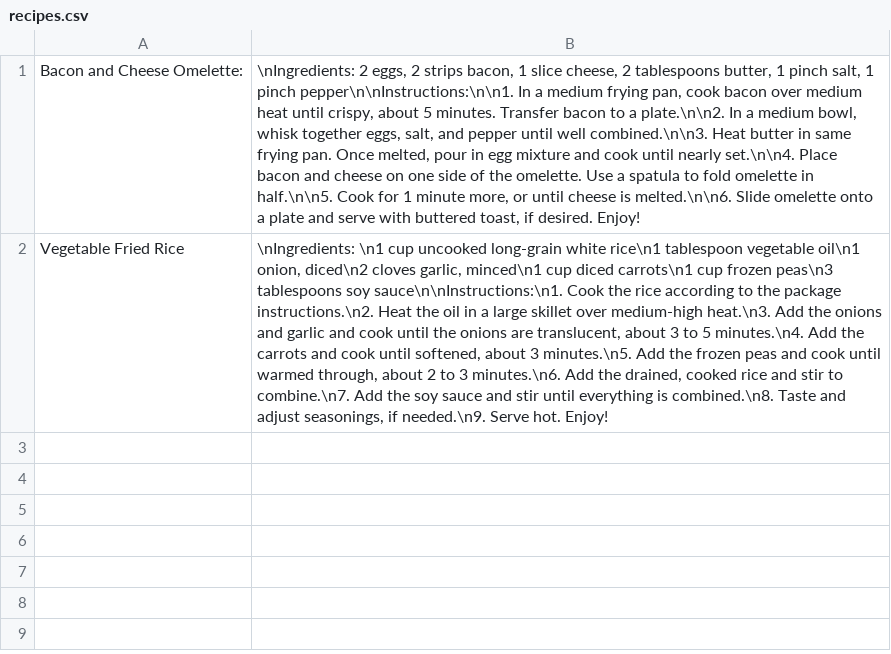
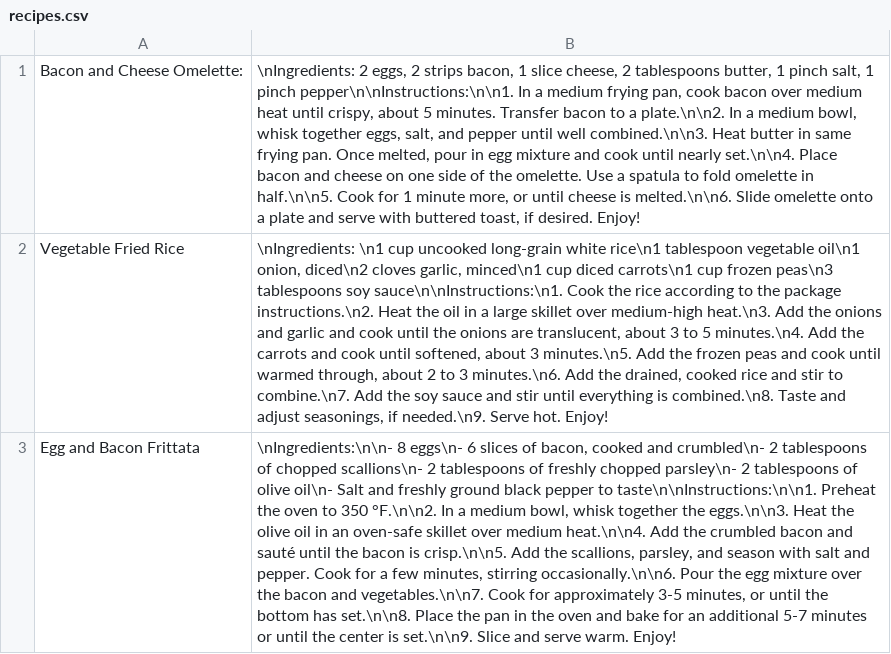
Before and after one commit to ucsd-cse110-fa23/cse-110-project-team-21, a CSV file: recipes.csv, drawn as a sheet; the diff names each change by its address in the sheet, - before the commit and + after, or states it on an @@ line.

```diff
--- a/recipes.csv
+++ b/recipes.csv
+row 3: Egg and Bacon Frittata | \nIngredients:\n\n- 8 eggs\n- 6 slices of bacon, cooked and crumbled\n- 2 tablespoons of chopped scallions\n- 2 tablespoons of freshly chopped parsley\n- 2 tablespoons of olive oil\n- Salt and freshly ground black pepper to taste\n\nInstructions:\n\n1. Preheat the oven to 350 °F.\n\n2. In a medium bowl, whisk together the eggs.\n\n3. Heat the olive oil in an oven-safe skillet over medium heat.\n\n4. Add the crumbled bacon and sauté until the bacon is crisp.\n\n5. Add the scallions, parsley, and season with salt and pepper. Cook for a few minutes, stirring occasionally.\n\n6. Pour the egg mixture over the bacon and vegetables.\n\n7. Cook for approximately 3-5 minutes, or until the bottom has set.\n\n8. Place the pan in the oven and bake for an additional 5-7 minutes or until the center is set.\n\n9. Slice and serve warm. Enjoy!
```
Also changed, not shown: 1 other file.
